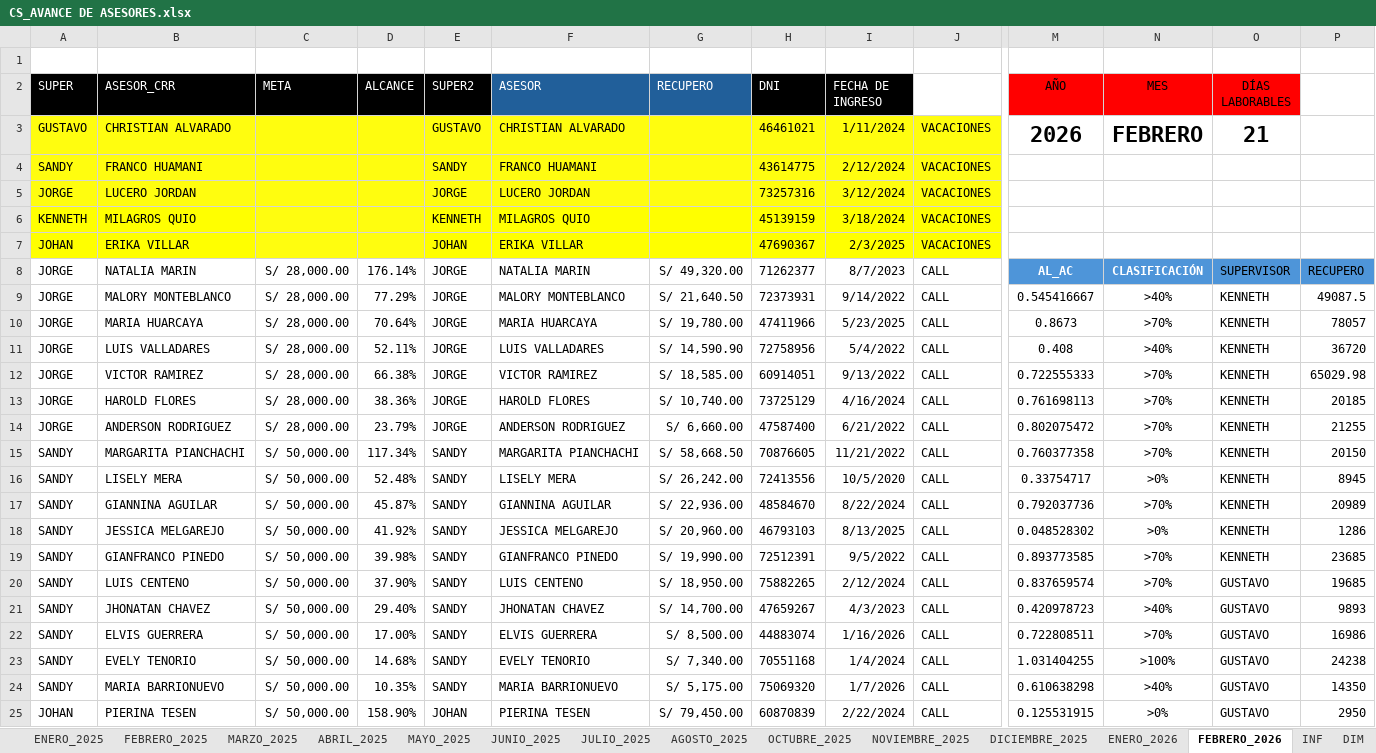
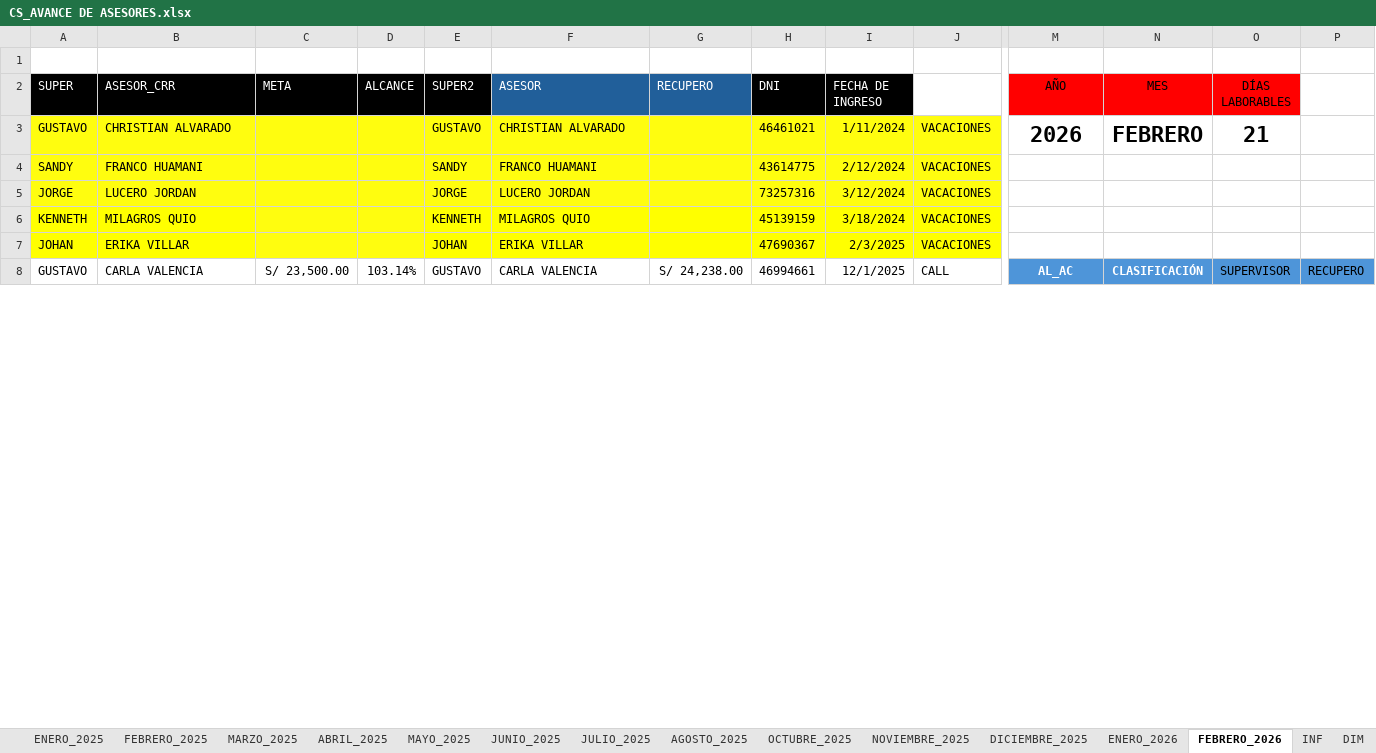
Before and after one commit to jvasquez98/Ranking, an Excel workbook: CS_AVANCE DE ASESORES.xlsx, sheet FEBRERO_2026, drawn as a sheet; only a part is shown, gaps mark what is left out; values as stored, in another font and other column widths than the file's, no borders; conditional formats and table styles not drawn; removed rows and columns are numbered as before the commit, all else as after; rows hold the shown columns only; the diff covers the shown part only; the diff names each change by its address in the sheet, - before the commit and + after, or states it on an @@ line.

```diff
--- a/CS_AVANCE DE ASESORES.xlsx (sheet FEBRERO_2026)
+++ b/CS_AVANCE DE ASESORES.xlsx (sheet FEBRERO_2026)
-A8 (SUPER): JORGE
+A8 (SUPER): GUSTAVO
-B8 (ASESOR_CRR): NATALIA MARIN
+B8 (ASESOR_CRR): CARLA VALENCIA
-C8 (META): S/ 28,000.00
+C8 (META): S/ 23,500.00
-D8 (ALCANCE): 176.14%
+D8 (ALCANCE): 103.14%
-E8 (SUPER2): JORGE
+E8 (SUPER2): GUSTAVO
-F8 (ASESOR): NATALIA MARIN
+F8 (ASESOR): CARLA VALENCIA
-G8 (RECUPERO): S/ 49,320.00
+G8 (RECUPERO): S/ 24,238.00
-H8 (DNI): 71262377
+H8 (DNI): 46994661
-I8 (FECHA DE INGRESO): 8/7/2023
+I8 (FECHA DE INGRESO): 12/1/2025
-row 9: JORGE | MALORY MONTEBLANCO | S/ 28,000.00 | 77.29% | JORGE | MALORY MONTEBLANCO | S/ 21,640.50 | 72373931 | 9/14/2022 | CALL | 0.545416667 | >40% | KENNETH | 49087.5
-row 10: JORGE | MARIA HUARCAYA | S/ 28,000.00 | 70.64% | JORGE | MARIA HUARCAYA | S/ 19,780.00 | 47411966 | 5/23/2025 | CALL | 0.8673 | >70% | KENNETH | 78057
-row 11: JORGE | LUIS VALLADARES | S/ 28,000.00 | 52.11% | JORGE | LUIS VALLADARES | S/ 14,590.90 | 72758956 | 5/4/2022 | CALL | 0.408 | >40% | KENNETH | 36720
-row 12: JORGE | VICTOR RAMIREZ | S/ 28,000.00 | 66.38% | JORGE | VICTOR RAMIREZ | S/ 18,585.00 | 60914051 | 9/13/2022 | CALL | 0.722555333 | >70% | KENNETH | 65029.98
-row 13: JORGE | HAROLD FLORES | S/ 28,000.00 | 38.36% | JORGE | HAROLD FLORES | S/ 10,740.00 | 73725129 | 4/16/2024 | CALL | 0.761698113 | >70% | KENNETH | 20185
-row 14: JORGE | ANDERSON RODRIGUEZ | S/ 28,000.00 | 23.79% | JORGE | ANDERSON RODRIGUEZ | S/ 6,660.00 | 47587400 | 6/21/2022 | CALL | 0.802075472 | >70% | KENNETH | 21255
-row 15: SANDY | MARGARITA PIANCHACHI | S/ 50,000.00 | 117.34% | SANDY | MARGARITA PIANCHACHI | S/ 58,668.50 | 70876605 | 11/21/2022 | CALL | 0.760377358 | >70% | KENNETH | 20150
-row 16: SANDY | LISELY MERA | S/ 50,000.00 | 52.48% | SANDY | LISELY MERA | S/ 26,242.00 | 72413556 | 10/5/2020 | CALL | 0.33754717 | >0% | KENNETH | 8945
-row 17: SANDY | GIANNINA AGUILAR | S/ 50,000.00 | 45.87% | SANDY | GIANNINA AGUILAR | S/ 22,936.00 | 48584670 | 8/22/2024 | CALL | 0.792037736 | >70% | KENNETH | 20989
-row 18: SANDY | JESSICA MELGAREJO | S/ 50,000.00 | 41.92% | SANDY | JESSICA MELGAREJO | S/ 20,960.00 | 46793103 | 8/13/2025 | CALL | 0.048528302 | >0% | KENNETH | 1286
-row 19: SANDY | GIANFRANCO PINEDO | S/ 50,000.00 | 39.98% | SANDY | GIANFRANCO PINEDO | S/ 19,990.00 | 72512391 | 9/5/2022 | CALL | 0.893773585 | >70% | KENNETH | 23685
-row 20: SANDY | LUIS CENTENO | S/ 50,000.00 | 37.90% | SANDY | LUIS CENTENO | S/ 18,950.00 | 75882265 | 2/12/2024 | CALL | 0.837659574 | >70% | GUSTAVO | 19685
-row 21: SANDY | JHONATAN CHAVEZ | S/ 50,000.00 | 29.40% | SANDY | JHONATAN CHAVEZ | S/ 14,700.00 | 47659267 | 4/3/2023 | CALL | 0.420978723 | >40% | GUSTAVO | 9893
-row 22: SANDY | ELVIS GUERRERA | S/ 50,000.00 | 17.00% | SANDY | ELVIS GUERRERA | S/ 8,500.00 | 44883074 | 1/16/2026 | CALL | 0.722808511 | >70% | GUSTAVO | 16986
-row 23: SANDY | EVELY TENORIO | S/ 50,000.00 | 14.68% | SANDY | EVELY TENORIO | S/ 7,340.00 | 70551168 | 1/4/2024 | CALL | 1.031404255 | >100% | GUSTAVO | 24238
-row 24: SANDY | MARIA BARRIONUEVO | S/ 50,000.00 | 10.35% | SANDY | MARIA BARRIONUEVO | S/ 5,175.00 | 75069320 | 1/7/2026 | CALL | 0.610638298 | >40% | GUSTAVO | 14350
-row 25: JOHAN | PIERINA TESEN | S/ 50,000.00 | 158.90% | JOHAN | PIERINA TESEN | S/ 79,450.00 | 60870839 | 2/22/2024 | CALL | 0.125531915 | >0% | GUSTAVO | 2950
```
Also changed, not shown: 32 added rows, 15 removed rows, 195 edited cells and cell formats elsewhere in this sheet, sheet CAPA, formulas that keep their value, hidden cells, 2 other files.
